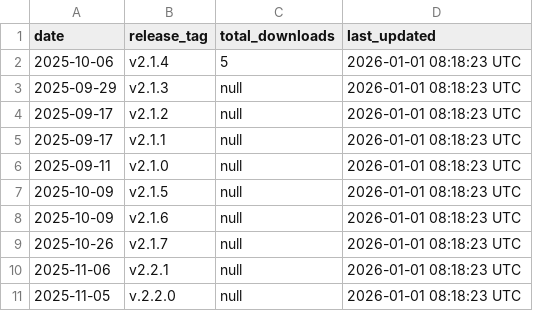
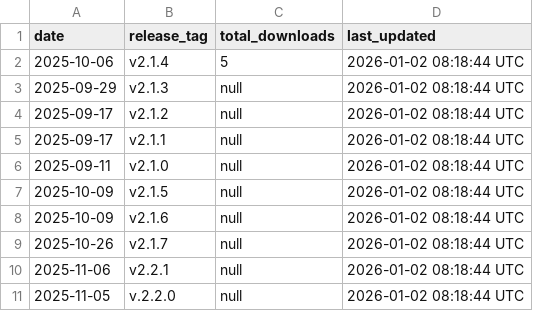
Before and after one commit to robotmcp/ros-mcp-server, a CSV file: .metrics/total_download_metrics.csv, drawn as a sheet.

```diff
--- a/.metrics/total_download_metrics.csv
+++ b/.metrics/total_download_metrics.csv
@@ -1,11 +1,11 @@
 date,release_tag,total_downloads,last_updated
-2025-10-06,v2.1.4,5,2026-01-01 08:18:23 UTC
-2025-09-29,v2.1.3,null,2026-01-01 08:18:23 UTC
-2025-09-17,v2.1.2,null,2026-01-01 08:18:23 UTC
-2025-09-17,v2.1.1,null,2026-01-01 08:18:23 UTC
-2025-09-11,v2.1.0,null,2026-01-01 08:18:23 UTC
-2025-10-09,v2.1.5,null,2026-01-01 08:18:23 UTC
-2025-10-09,v2.1.6,null,2026-01-01 08:18:23 UTC
-2025-10-26,v2.1.7,null,2026-01-01 08:18:23 UTC
-2025-11-06,v2.2.1,null,2026-01-01 08:18:23 UTC
-2025-11-05,v.2.2.0,null,2026-01-01 08:18:23 UTC
+2025-10-06,v2.1.4,5,2026-01-02 08:18:44 UTC
+2025-09-29,v2.1.3,null,2026-01-02 08:18:44 UTC
+2025-09-17,v2.1.2,null,2026-01-02 08:18:44 UTC
+2025-09-17,v2.1.1,null,2026-01-02 08:18:44 UTC
+2025-09-11,v2.1.0,null,2026-01-02 08:18:44 UTC
+2025-10-09,v2.1.5,null,2026-01-02 08:18:44 UTC
+2025-10-09,v2.1.6,null,2026-01-02 08:18:44 UTC
+2025-10-26,v2.1.7,null,2026-01-02 08:18:44 UTC
+2025-11-06,v2.2.1,null,2026-01-02 08:18:44 UTC
+2025-11-05,v.2.2.0,null,2026-01-02 08:18:44 UTC
```
